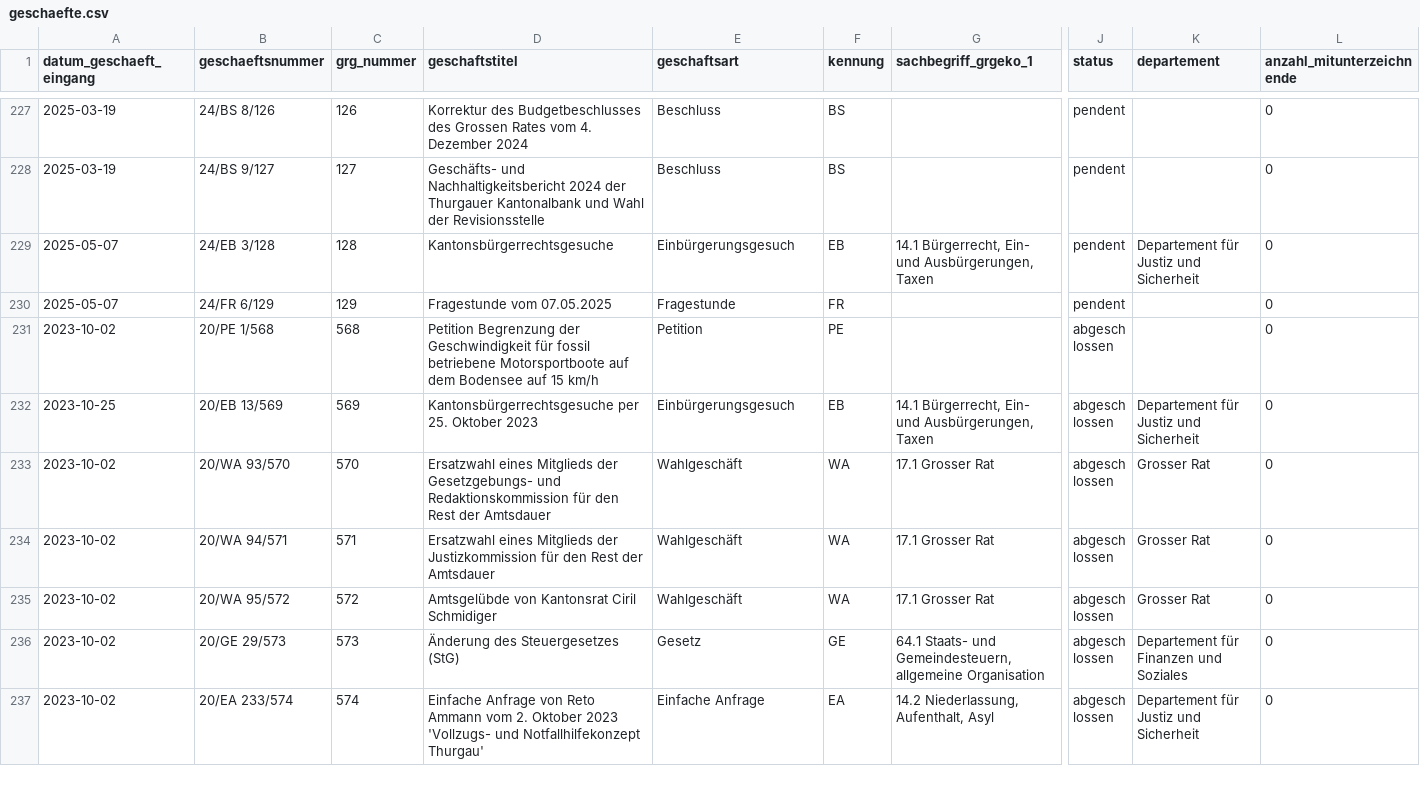
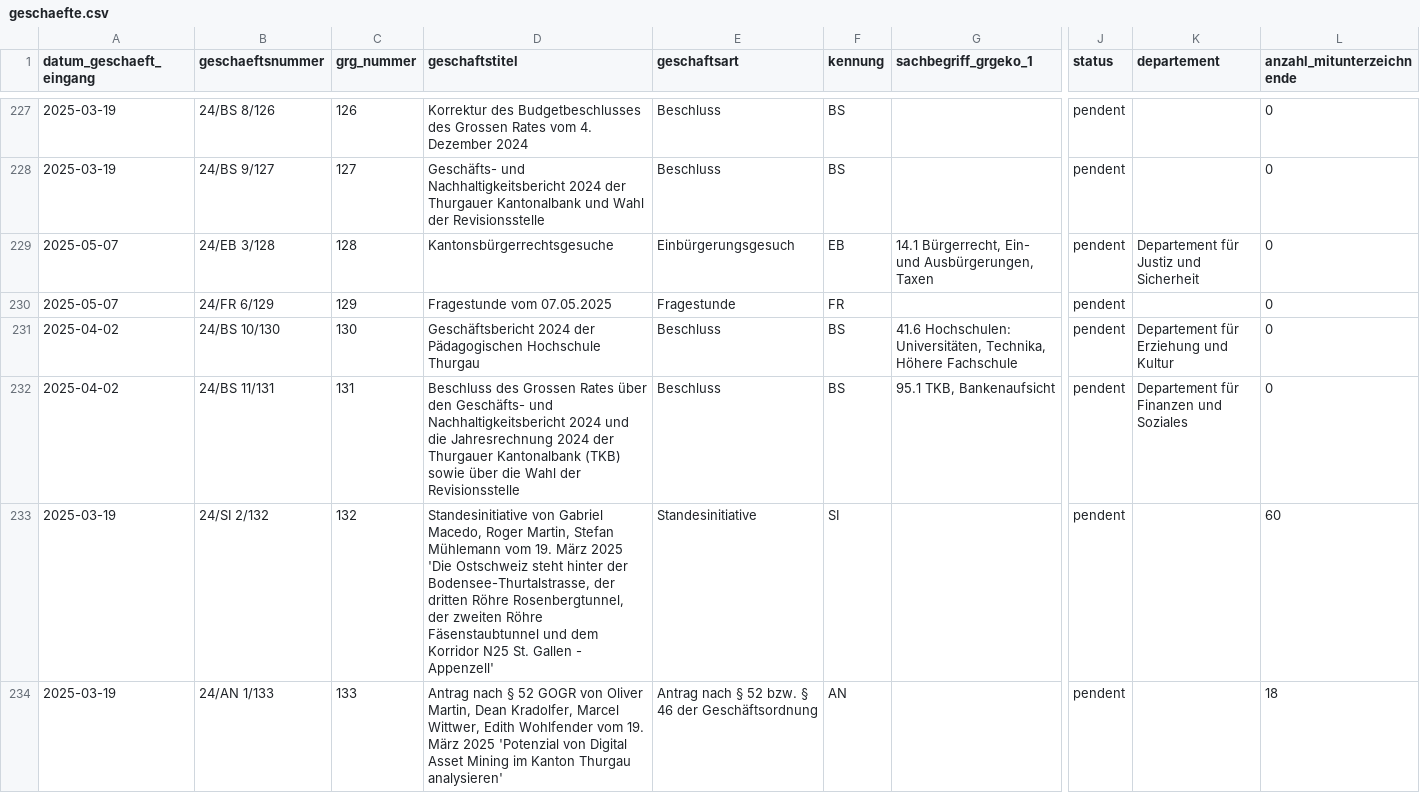
Before and after one commit to ogdtg/sitzungsprotokolle, a CSV file: data/geschaefte.csv, drawn as a sheet; only a part is shown, gaps mark what is left out; the shorter side is filled out with more unchanged rows; rows hold the shown columns only; the diff covers the shown part only; the diff names each change by its address in the sheet, - before the commit and + after, or states it on an @@ line.

```diff
--- a/data/geschaefte.csv
+++ b/data/geschaefte.csv
+row 231: 2025-04-02 | 24/BS 10/130 | 130 | Geschäftsbericht 2024 der Pädagogischen Hochschule Thurgau | Beschluss | BS | 41.6 Hochschulen: Universitäten, Technika, Höhere Fachschule | pendent | Departement für Erziehung und Kultur | 0
+row 232: 2025-04-02 | 24/BS 11/131 | 131 | Beschluss des Grossen Rates über den Geschäfts- und Nachhaltigkeitsbericht 2024 und die Jahresrechnung 2024 der Thurgauer Kantonalbank (TKB) sowie über die Wahl der Revisionsstelle | Beschluss | BS | 95.1 TKB, Bankenaufsicht | pendent | Departement für Finanzen und Soziales | 0
+row 233: 2025-03-19 | 24/SI 2/132 | 132 | Standesinitiative von Gabriel Macedo, Roger Martin, Stefan Mühlemann vom 19. März 2025 'Die Ostschweiz steht hinter der Bodensee-Thurtalstrasse, der dritten Röhre Rosenbergtunnel, der zweiten Röhre Fäsenstaubtunnel und dem Korridor N25 St. Gallen - Appenzell' | Standesinitiative | SI |  | pendent |  | 60
+row 234: 2025-03-19 | 24/AN 1/133 | 133 | Antrag nach § 52 GOGR von Oliver Martin, Dean Kradolfer, Marcel Wittwer, Edith Wohlfender vom 19. März 2025 'Potenzial von Digital Asset Mining im Kanton Thurgau analysieren' | Antrag nach § 52 bzw. § 46 der Geschäftsordnung | AN |  | pendent |  | 18
```
Also changed, not shown: 3 added rows and 7 edited cells elsewhere in this file, data/vorstoesser.csv, 17 other files.
